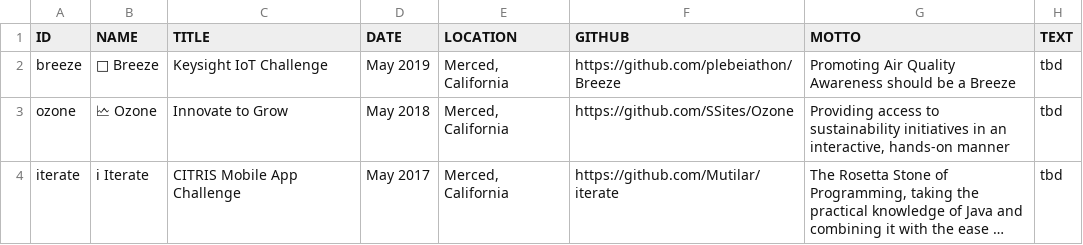
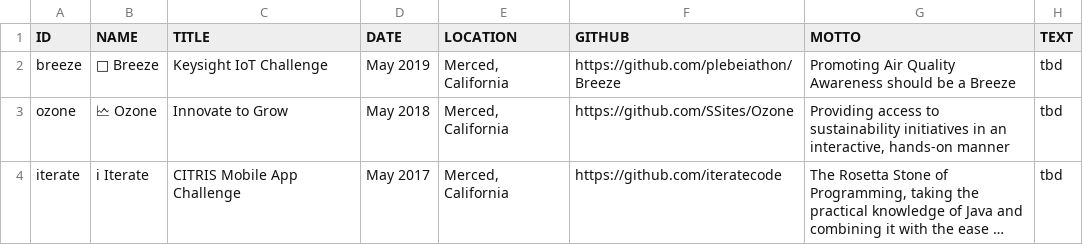
Before and after one commit to Mutilar/mutilar.github.io, a CSV file: projects.csv, drawn as a sheet; long unchanged cells end in …; the diff names each change by its address in the sheet, - before the commit and + after, or states it on an @@ line.

Commit message:
Update projects.csv

```diff
--- a/projects.csv
+++ b/projects.csv
-F4 (GITHUB): https://github.com/Mutilar/iterate
+F4 (GITHUB): https://github.com/iteratecode
```
